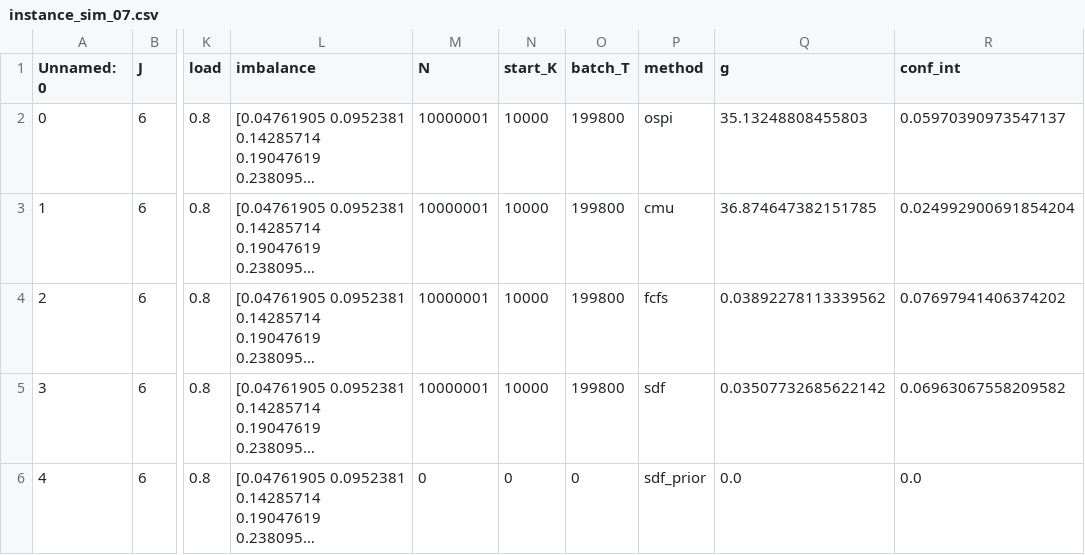
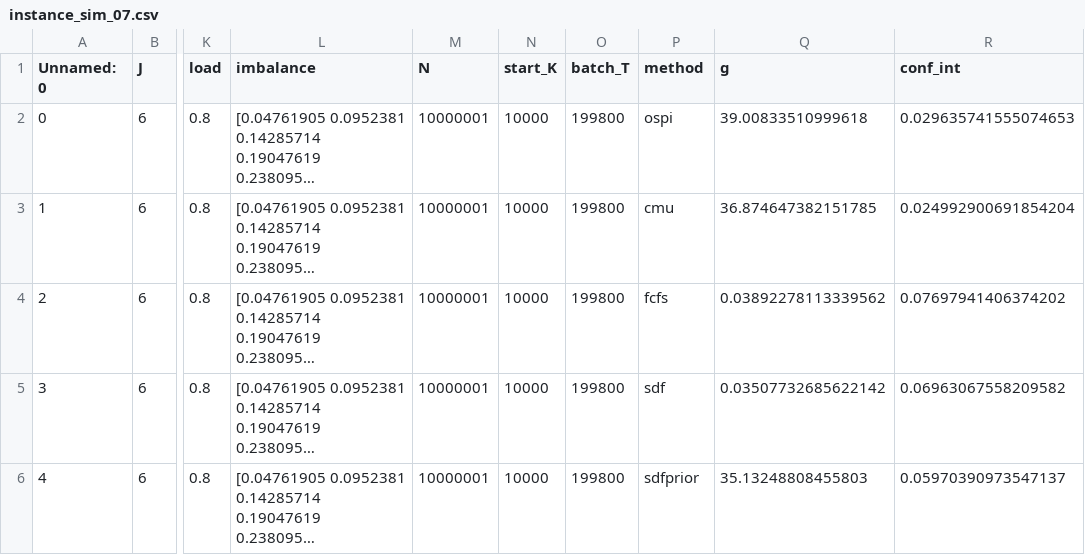
Before and after one commit to JeroenVanKasteren/time_constraint_ed, a CSV file: results/instance_sim_07.csv, drawn as a sheet; only a part is shown, gaps mark what is left out; long unchanged cells end in …; the diff names each change by its address in the sheet, - before the commit and + after, or states it on an @@ line.

Commit message:
read results simulation

```diff
--- a/results/instance_sim_07.csv
+++ b/results/instance_sim_07.csv
-Q2 (g): 35.13248808455803
+Q2 (g): 39.00833510999618
-R2 (conf_int): 0.05970390973547137
+R2 (conf_int): 0.029635741555074653
-M6 (N): 0
+M6 (N): 10000001
-N6 (start_K): 0
+N6 (start_K): 10000
-O6 (batch_T): 0
+O6 (batch_T): 199800
-P6 (method): sdf_prior
+P6 (method): sdfprior
-Q6 (g): 0.0
+Q6 (g): 35.13248808455803
-R6 (conf_int): 0.0
+R6 (conf_int): 0.05970390973547137
```
Also changed, not shown: results/instance_sim_01.csv, results/instance_sim_02.csv, 5 other files.
